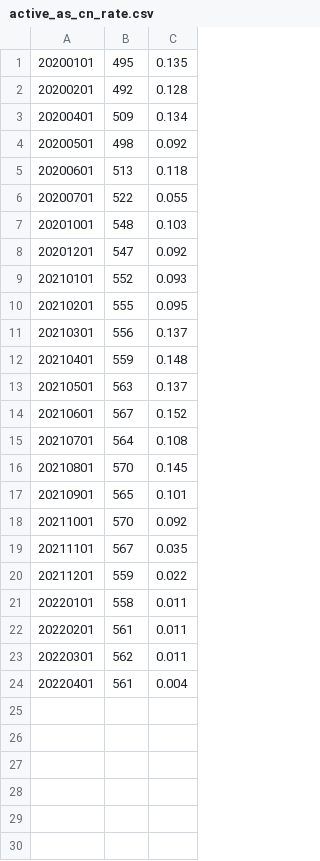
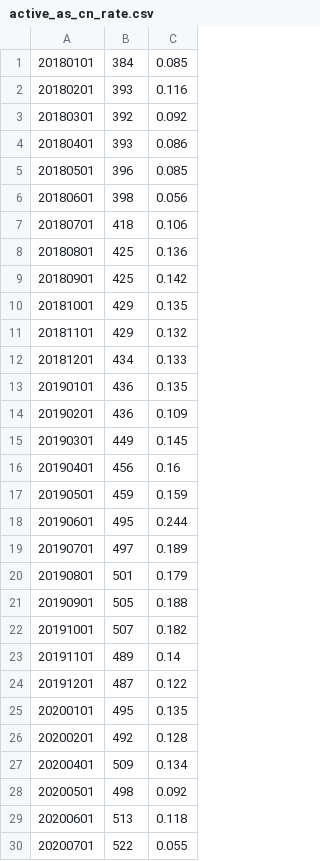
Before and after one commit to 52ai/Crawler4Caida, a CSV file: 015BGPAnalysis/active_as_cn_rate.csv, drawn as a sheet; only a part is shown; the shorter side is filled out with more unchanged rows; the diff names each change by its address in the sheet, - before the commit and + after, or states it on an @@ line.

```diff
--- a/015BGPAnalysis/active_as_cn_rate.csv
+++ b/015BGPAnalysis/active_as_cn_rate.csv
+row 1: 20180101 | 384 | 0.085
+row 2: 20180201 | 393 | 0.116
+row 3: 20180301 | 392 | 0.092
+row 4: 20180401 | 393 | 0.086
+row 5: 20180501 | 396 | 0.085
+row 6: 20180601 | 398 | 0.056
+row 7: 20180701 | 418 | 0.106
+row 8: 20180801 | 425 | 0.136
+row 9: 20180901 | 425 | 0.142
+row 10: 20181001 | 429 | 0.135
+row 11: 20181101 | 429 | 0.132
+row 12: 20181201 | 434 | 0.133
+row 13: 20190101 | 436 | 0.135
+row 14: 20190201 | 436 | 0.109
+row 15: 20190301 | 449 | 0.145
+row 16: 20190401 | 456 | 0.16
+row 17: 20190501 | 459 | 0.159
+row 18: 20190601 | 495 | 0.244
+row 19: 20190701 | 497 | 0.189
+row 20: 20190801 | 501 | 0.179
+row 21: 20190901 | 505 | 0.188
+row 22: 20191001 | 507 | 0.182
+row 23: 20191101 | 489 | 0.14
+row 24: 20191201 | 487 | 0.122
```
Also changed, not shown: 015BGPAnalysis/active_as.csv, 23 other files.
